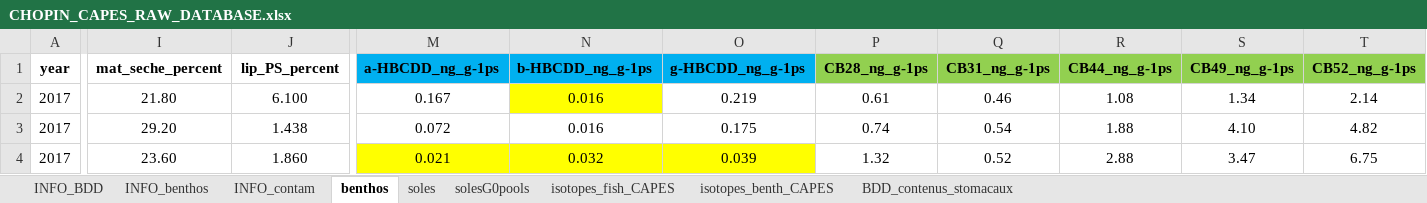
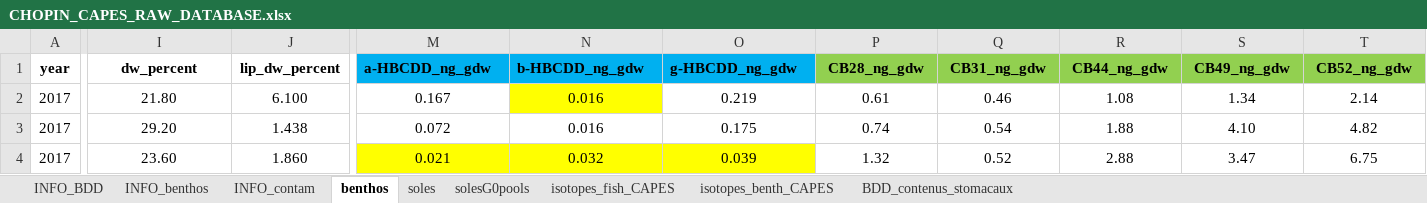
Before and after one commit to FlorenceMounier/chopin.magnification, an Excel workbook: inst/CHOPIN_CAPES_RAW_DATABASE.xlsx, sheet benthos, drawn as a sheet; only a part is shown, gaps mark what is left out; values as stored, in another font and other column widths than the file's, no borders; conditional formats not drawn; the diff covers the shown part only; the diff names each change by its address in the sheet, - before the commit and + after, or states it on an @@ line.

```diff
--- a/inst/CHOPIN_CAPES_RAW_DATABASE.xlsx (sheet benthos)
+++ b/inst/CHOPIN_CAPES_RAW_DATABASE.xlsx (sheet benthos)
-I1: mat_seche_percent
+I1: dw_percent
-J1: lip_PS_percent
+J1: lip_dw_percent
-M1: a-HBCDD_ng_g-1ps
+M1: a-HBCDD_ng_gdw
-N1: b-HBCDD_ng_g-1ps
+N1: b-HBCDD_ng_gdw
-O1: g-HBCDD_ng_g-1ps
+O1: g-HBCDD_ng_gdw
-P1: CB28_ng_g-1ps
+P1: CB28_ng_gdw
-Q1: CB31_ng_g-1ps
+Q1: CB31_ng_gdw
-R1: CB44_ng_g-1ps
+R1: CB44_ng_gdw
-S1: CB49_ng_g-1ps
+S1: CB49_ng_gdw
-T1: CB52_ng_g-1ps
+T1: CB52_ng_gdw
```
Also changed, not shown: 15 edited cells elsewhere in this sheet, sheet INFO_contam, sheet soles, 17 other files.
